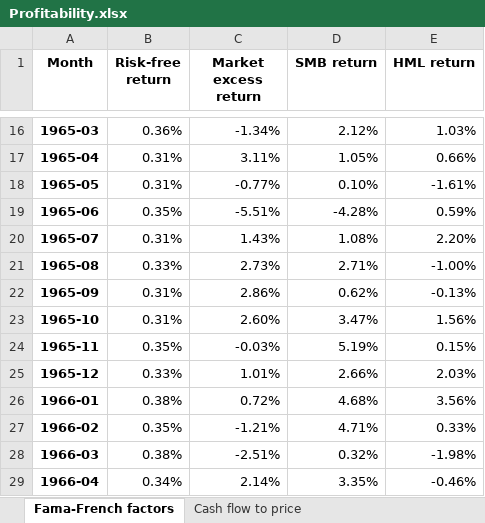
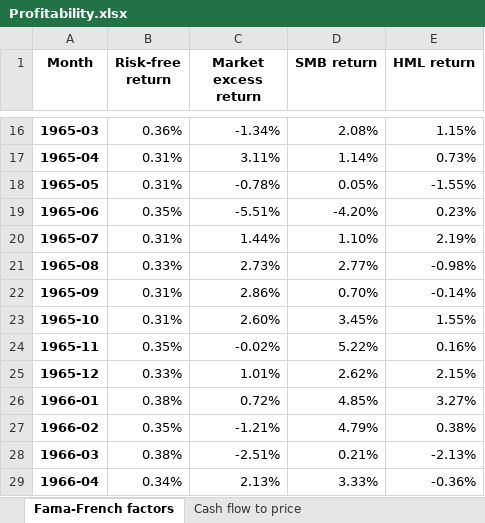
Before and after one commit to wgjm1986/FIN323, an Excel workbook: Module 3/Week 13 - The profitability factor/Profitability.xlsx, sheet Fama-French factors, drawn as a sheet; only a part is shown, gaps mark what is left out; values as stored, in another font and other column widths than the file's, no borders; the diff covers the shown part only; the diff names each change by its address in the sheet, - before the commit and + after, or states it on an @@ line.

```diff
--- a/Module 3/Week 13 - The profitability factor/Profitability.xlsx (sheet Fama-French factors)
+++ b/Module 3/Week 13 - The profitability factor/Profitability.xlsx (sheet Fama-French factors)
-D16 (SMB return): 2.12%
+D16 (SMB return): 2.08%
-E16 (HML return): 1.03%
+E16 (HML return): 1.15%
-D17 (SMB return): 1.05%
+D17 (SMB return): 1.14%
-E17 (HML return): 0.66%
+E17 (HML return): 0.73%
-C18 (Market excess return): -0.77%
+C18 (Market excess return): -0.78%
-D18 (SMB return): 0.10%
+D18 (SMB return): 0.05%
-E18 (HML return): -1.61%
+E18 (HML return): -1.55%
-D19 (SMB return): -4.28%
+D19 (SMB return): -4.20%
-E19 (HML return): 0.59%
+E19 (HML return): 0.23%
-C20 (Market excess return): 1.43%
+C20 (Market excess return): 1.44%
-D20 (SMB return): 1.08%
+D20 (SMB return): 1.10%
-E20 (HML return): 2.20%
+E20 (HML return): 2.19%
-D21 (SMB return): 2.71%
+D21 (SMB return): 2.77%
-E21 (HML return): -1.00%
+E21 (HML return): -0.98%
-D22 (SMB return): 0.62%
+D22 (SMB return): 0.70%
-E22 (HML return): -0.13%
+E22 (HML return): -0.14%
-D23 (SMB return): 3.47%
+D23 (SMB return): 3.45%
-E23 (HML return): 1.56%
+E23 (HML return): 1.55%
-C24 (Market excess return): -0.03%
+C24 (Market excess return): -0.02%
-D24 (SMB return): 5.19%
+D24 (SMB return): 5.22%
-E24 (HML return): 0.15%
+E24 (HML return): 0.16%
-D25 (SMB return): 2.66%
+D25 (SMB return): 2.62%
-E25 (HML return): 2.03%
+E25 (HML return): 2.15%
-D26 (SMB return): 4.68%
+D26 (SMB return): 4.85%
-E26 (HML return): 3.56%
+E26 (HML return): 3.27%
-D27 (SMB return): 4.71%
+D27 (SMB return): 4.79%
-E27 (HML return): 0.33%
+E27 (HML return): 0.38%
-D28 (SMB return): 0.32%
+D28 (SMB return): 0.21%
-E28 (HML return): -1.98%
+E28 (HML return): -2.13%
-C29 (Market excess return): 2.14%
+C29 (Market excess return): 2.13%
-D29 (SMB return): 3.35%
+D29 (SMB return): 3.33%
-E29 (HML return): -0.46%
+E29 (HML return): -0.36%
```
Also changed, not shown: 12 added rows and 1785 edited cells elsewhere in this sheet, sheet CF to price - excess, sheet CF to price - analysis, sheet Operating profitability, sheet Cash flow to price, sheet OP - analysis, other sheet tabs, formulas that keep their value, charts or pictures.
